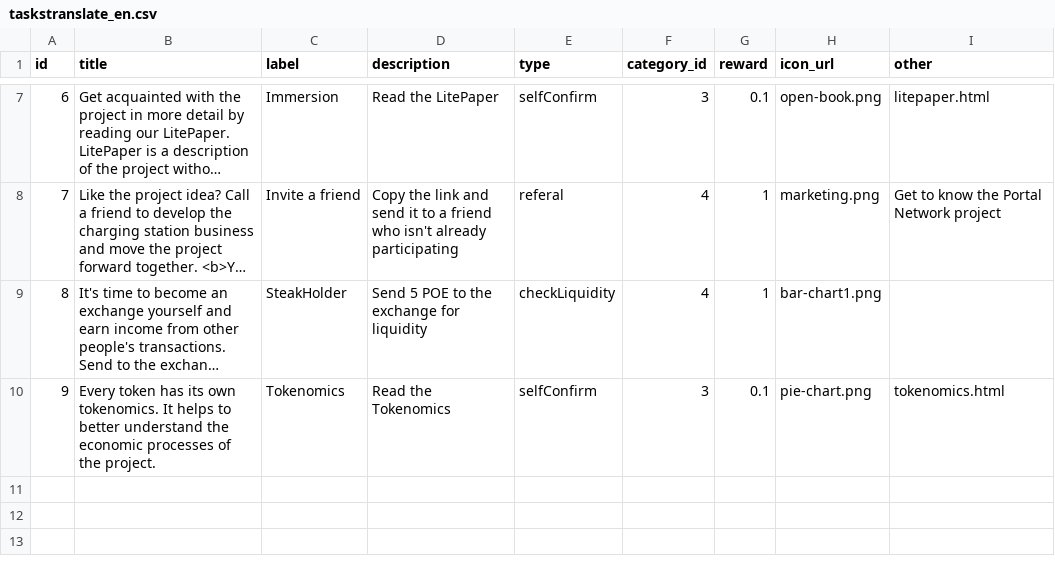
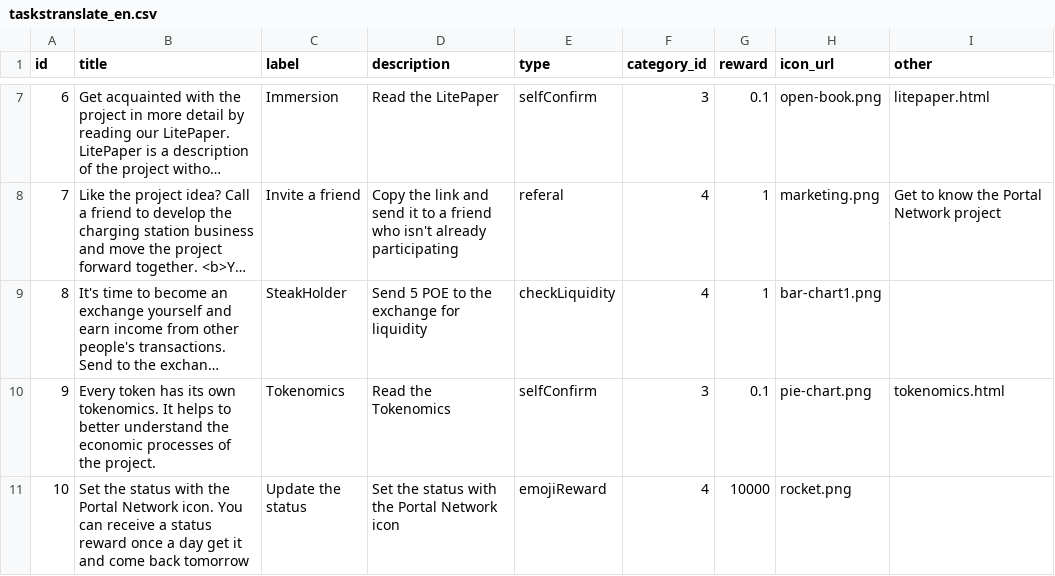
Before and after one commit to PortalNetworkDev/telegram_app_network_back, a CSV file: db/taskstranslate_en.csv, drawn as a sheet; only a part is shown, gaps mark what is left out; long unchanged cells end in …; the diff names each change by its address in the sheet, - before the commit and + after, or states it on an @@ line.

```diff
--- a/db/taskstranslate_en.csv
+++ b/db/taskstranslate_en.csv
+row 11: 10 | Set the status with the Portal Network icon. You can receive a status reward once a day get it and come back tomorrow | Update the status | Set the status with the Portal Network icon | emojiReward | 4 | 10000 | rocket.png
```
Also changed, not shown: db/tasksimport.csv, 4 other files.
